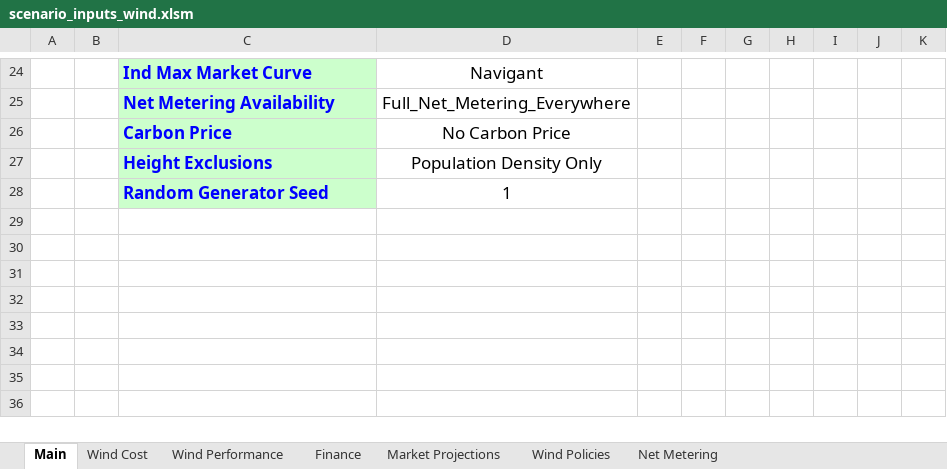
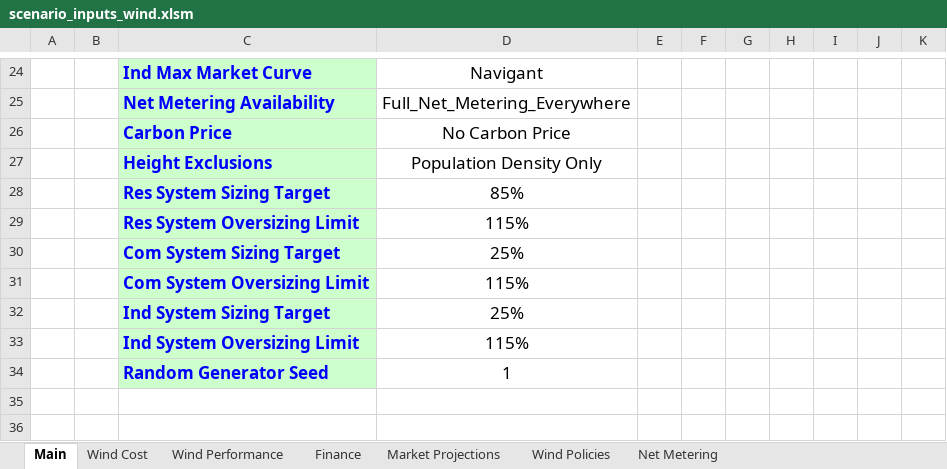
Before and after one commit to jmarinpi/dgen_globetrotter, an Excel workbook: excel/scenario_inputs_wind.xlsm, sheet Main, drawn as a sheet; only a part is shown, gaps mark what is left out; the shorter side is filled out with more unchanged rows; values as stored, in another font and other column widths than the file's, no borders; charts and pictures and table styles not drawn; the diff names each change by its address in the sheet, - before the commit and + after, or states it on an @@ line.

Commit message:
Adding system sizing targets and oversize limits to input spreadsheets

```diff
--- a/excel/scenario_inputs_wind.xlsm (sheet Main)
+++ b/excel/scenario_inputs_wind.xlsm (sheet Main)
+row 28:  |  | Res System Sizing Target | 85%
+row 29:  |  | Res System Oversizing Limit | 115%
+row 30:  |  | Com System Sizing Target | 25%
+row 31:  |  | Com System Oversizing Limit | 115%
+row 32:  |  | Ind System Sizing Target | 25%
+row 33:  |  | Ind System Oversizing Limit | 115%
```
Also changed, not shown: charts or pictures, excel/scenario_inputs_solar.xlsm, 3 other files.
